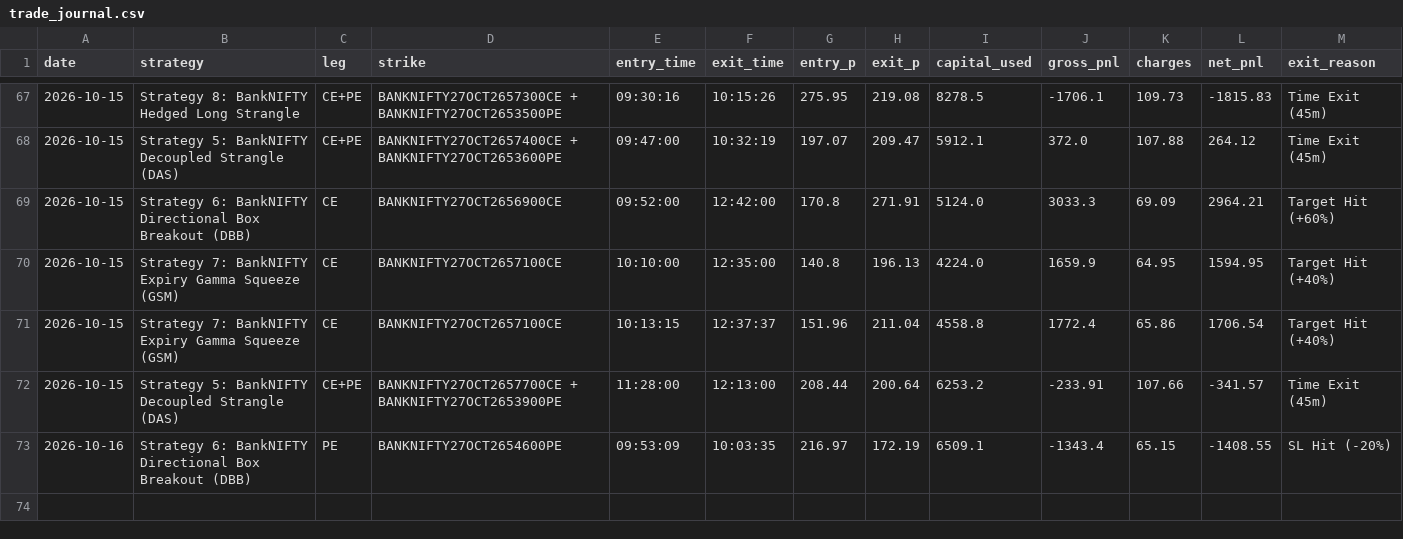
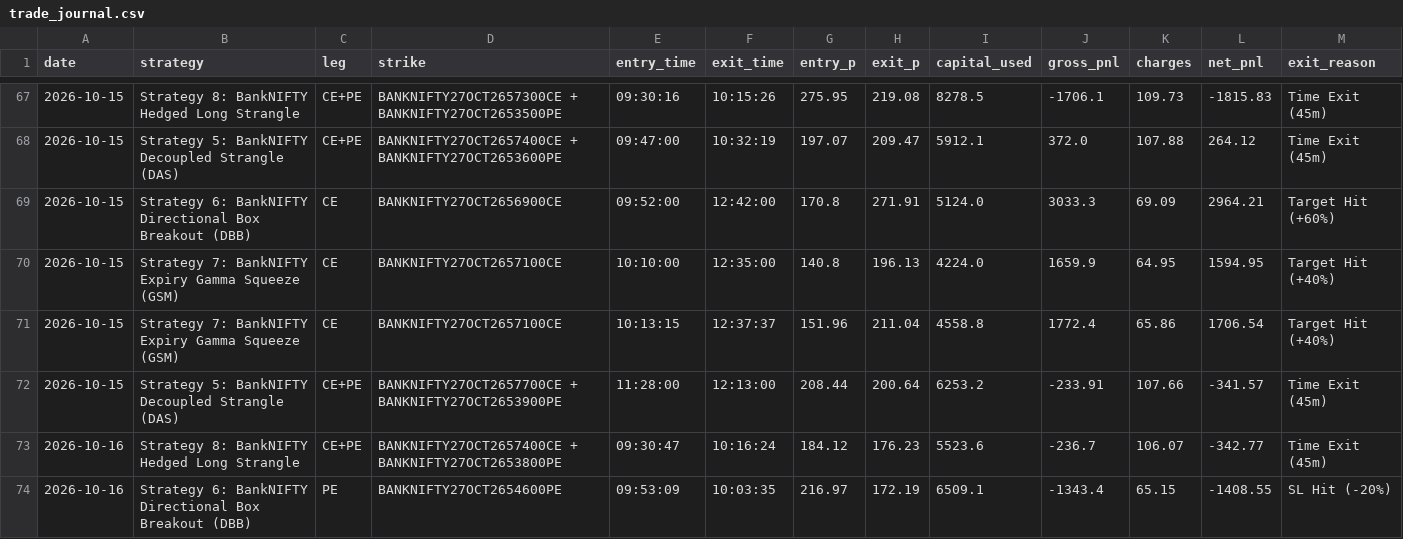
Before and after one commit to don9116969-cmd/NF-OP, a CSV file: data/trade_journal.csv, drawn as a sheet; only a part is shown, gaps mark what is left out; rows hold the shown columns only; the diff names each change by its address in the sheet, - before the commit and + after, or states it on an @@ line.

```diff
--- a/data/trade_journal.csv
+++ b/data/trade_journal.csv
+row 73: 2026-10-16 | Strategy 8: BankNIFTY Hedged Long Strangle | CE+PE | BANKNIFTY27OCT2657400CE + BANKNIFTY27OCT2653800PE | 09:30:47 | 10:16:24 | 184.12 | 176.23 | 5523.6 | -236.7 | 106.07 | -342.77 | Time Exit (45m)
```
Also changed, not shown: data/banknifty_1min_real.csv, data/nifty_1min_real.csv, 4 other files.
